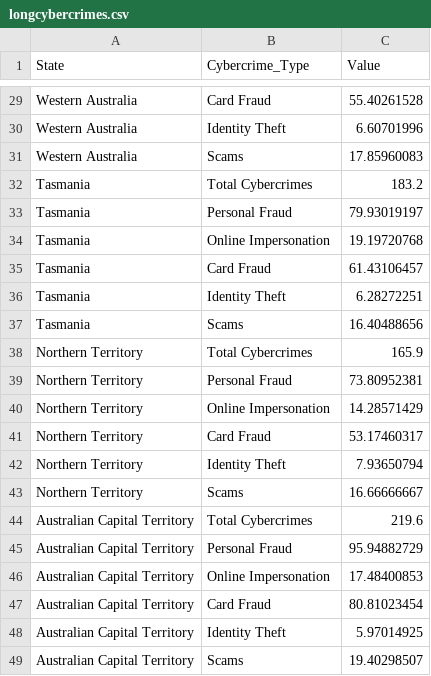
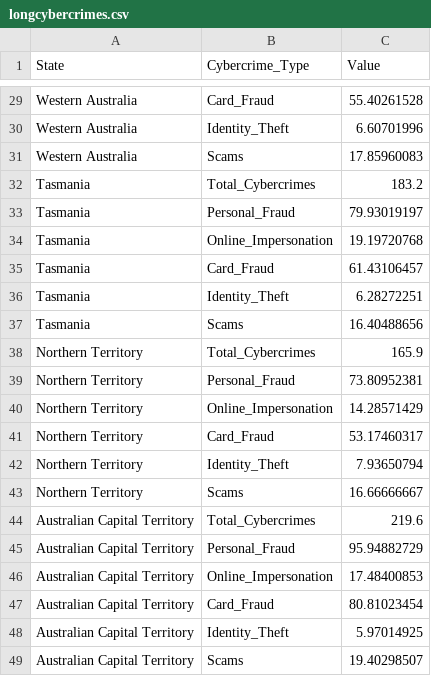
Before and after one commit to KrispinMartin/3179, a CSV file: data/longcybercrimes.csv, drawn as a sheet; only a part is shown, gaps mark what is left out; the diff covers the shown part only; the diff names each change by its address in the sheet, - before the commit and + after, or states it on an @@ line.

```diff
--- a/data/longcybercrimes.csv
+++ b/data/longcybercrimes.csv
-B29 (Cybercrime_Type): Card Fraud
+B29 (Cybercrime_Type): Card_Fraud
-B30 (Cybercrime_Type): Identity Theft
+B30 (Cybercrime_Type): Identity_Theft
-B32 (Cybercrime_Type): Total Cybercrimes
+B32 (Cybercrime_Type): Total_Cybercrimes
-B33 (Cybercrime_Type): Personal Fraud
+B33 (Cybercrime_Type): Personal_Fraud
-B34 (Cybercrime_Type): Online Impersonation
+B34 (Cybercrime_Type): Online_Impersonation
-B35 (Cybercrime_Type): Card Fraud
+B35 (Cybercrime_Type): Card_Fraud
-B36 (Cybercrime_Type): Identity Theft
+B36 (Cybercrime_Type): Identity_Theft
-B38 (Cybercrime_Type): Total Cybercrimes
+B38 (Cybercrime_Type): Total_Cybercrimes
-B39 (Cybercrime_Type): Personal Fraud
+B39 (Cybercrime_Type): Personal_Fraud
-B40 (Cybercrime_Type): Online Impersonation
+B40 (Cybercrime_Type): Online_Impersonation
-B41 (Cybercrime_Type): Card Fraud
+B41 (Cybercrime_Type): Card_Fraud
-B42 (Cybercrime_Type): Identity Theft
+B42 (Cybercrime_Type): Identity_Theft
-B44 (Cybercrime_Type): Total Cybercrimes
+B44 (Cybercrime_Type): Total_Cybercrimes
-B45 (Cybercrime_Type): Personal Fraud
+B45 (Cybercrime_Type): Personal_Fraud
-B46 (Cybercrime_Type): Online Impersonation
+B46 (Cybercrime_Type): Online_Impersonation
-B47 (Cybercrime_Type): Card Fraud
+B47 (Cybercrime_Type): Card_Fraud
-B48 (Cybercrime_Type): Identity Theft
+B48 (Cybercrime_Type): Identity_Theft
```
Also changed, not shown: 23 edited cells elsewhere in this file.
